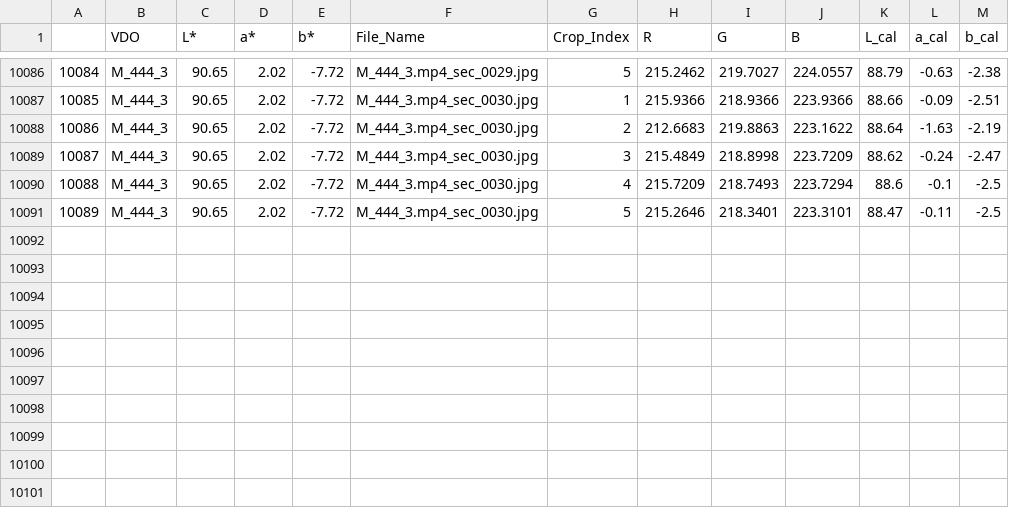
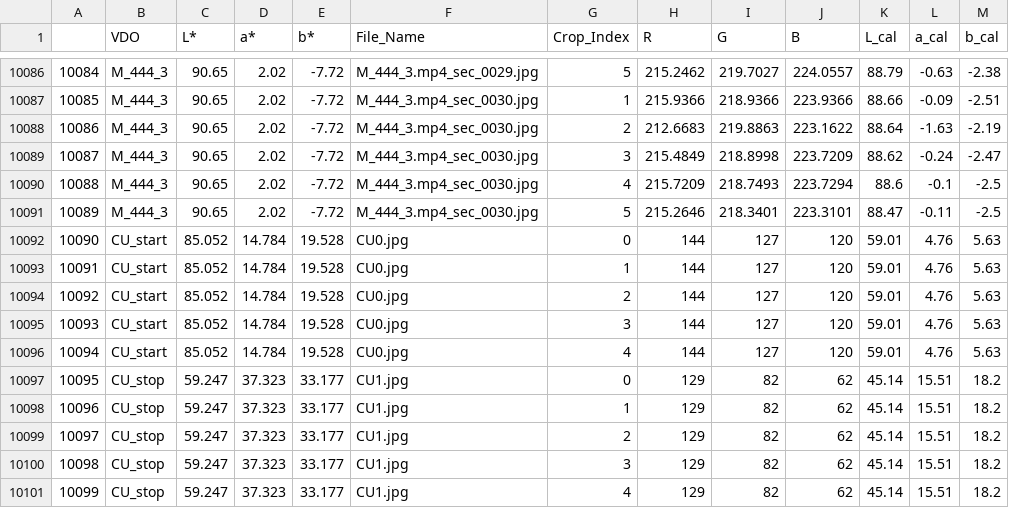
Before and after one commit to CopyCapstone/CapstoneOne, a CSV file: train_model/data.csv, drawn as a sheet; only a part is shown, gaps mark what is left out; the diff names each change by its address in the sheet, - before the commit and + after, or states it on an @@ line.

Commit message:
update model

```diff
--- a/train_model/data.csv
+++ b/train_model/data.csv
+row 10092: 10090 | CU_start | 85.052 | 14.784 | 19.528 | CU0.jpg | 0 | 144 | 127 | 120 | 59.01 | 4.76 | 5.63
+row 10093: 10091 | CU_start | 85.052 | 14.784 | 19.528 | CU0.jpg | 1 | 144 | 127 | 120 | 59.01 | 4.76 | 5.63
+row 10094: 10092 | CU_start | 85.052 | 14.784 | 19.528 | CU0.jpg | 2 | 144 | 127 | 120 | 59.01 | 4.76 | 5.63
+row 10095: 10093 | CU_start | 85.052 | 14.784 | 19.528 | CU0.jpg | 3 | 144 | 127 | 120 | 59.01 | 4.76 | 5.63
+row 10096: 10094 | CU_start | 85.052 | 14.784 | 19.528 | CU0.jpg | 4 | 144 | 127 | 120 | 59.01 | 4.76 | 5.63
+row 10097: 10095 | CU_stop | 59.247 | 37.323 | 33.177 | CU1.jpg | 0 | 129 | 82 | 62 | 45.14 | 15.51 | 18.2
+row 10098: 10096 | CU_stop | 59.247 | 37.323 | 33.177 | CU1.jpg | 1 | 129 | 82 | 62 | 45.14 | 15.51 | 18.2
+row 10099: 10097 | CU_stop | 59.247 | 37.323 | 33.177 | CU1.jpg | 2 | 129 | 82 | 62 | 45.14 | 15.51 | 18.2
+row 10100: 10098 | CU_stop | 59.247 | 37.323 | 33.177 | CU1.jpg | 3 | 129 | 82 | 62 | 45.14 | 15.51 | 18.2
+row 10101: 10099 | CU_stop | 59.247 | 37.323 | 33.177 | CU1.jpg | 4 | 129 | 82 | 62 | 45.14 | 15.51 | 18.2
```
Also changed, not shown: 3 other files.
